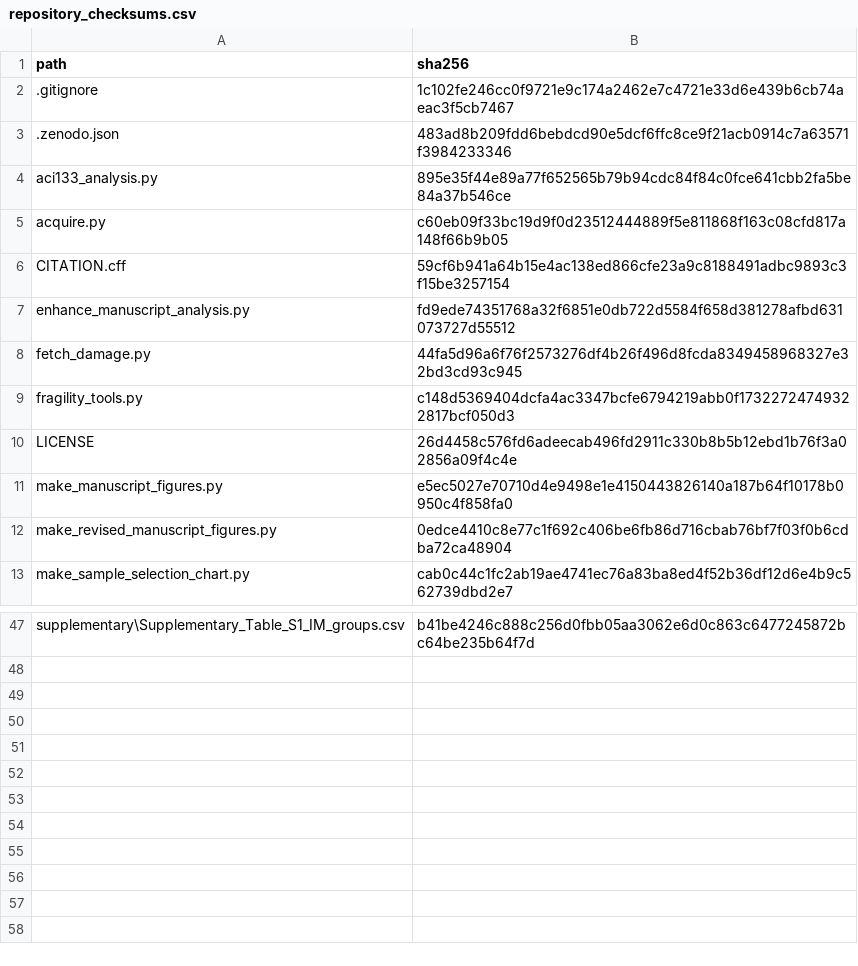
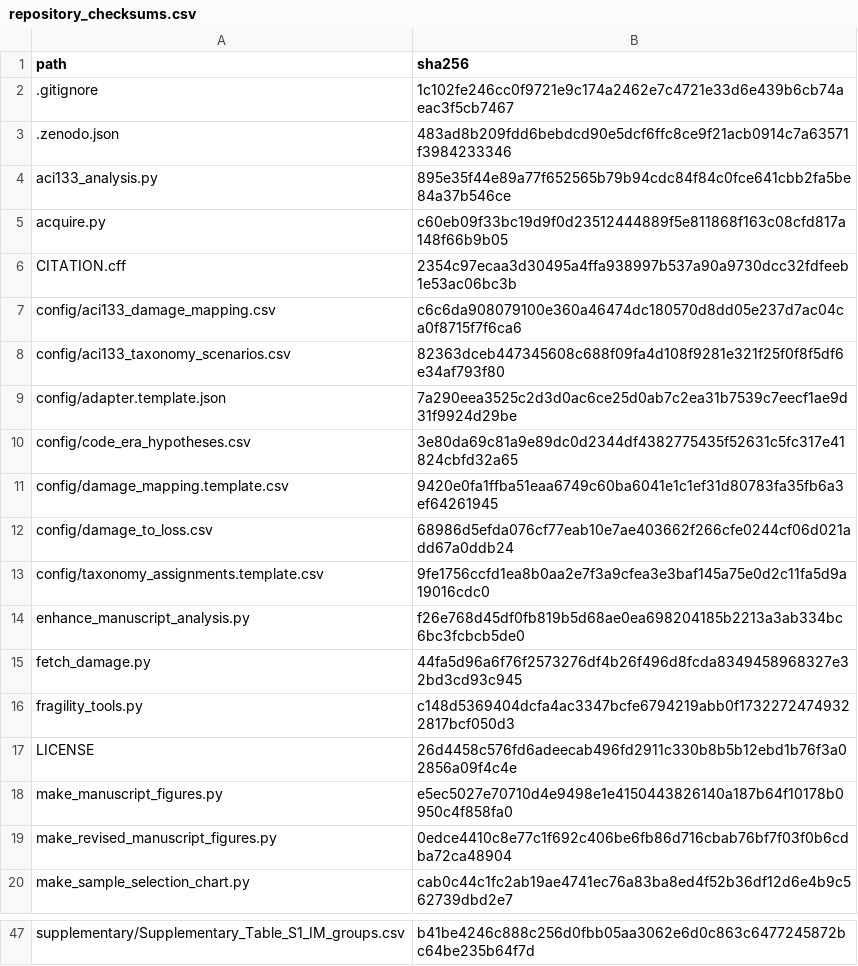
Before and after one commit to mervebayraktar/gem-turkiye-2023-external-validation, a CSV file: metadata/repository_checksums.csv, drawn as a sheet; only a part is shown, gaps mark what is left out; the diff covers the shown part only.

```diff
--- a/metadata/repository_checksums.csv
+++ b/metadata/repository_checksums.csv
@@ -5,4 +5,11 @@
 "acquire.py","c60eb09f33bc19d9f0d23512444889f5e811868f163c08cfd817a148f66b9b05"
-"CITATION.cff","59cf6b941a64b15e4ac138ed866cfe23a9c8188491adbc9893c3f15be3257154"
-"enhance_manuscript_analysis.py","fd9ede74351768a32f6851e0db722d5584f658d381278afbd631073727d55512"
+"CITATION.cff","2354c97ecaa3d30495a4ffa938997b537a90a9730dcc32fdfeeb1e53ac06bc3b"
+"config/aci133_damage_mapping.csv","c6c6da908079100e360a46474dc180570d8dd05e237d7ac04ca0f8715f7f6ca6"
+"config/aci133_taxonomy_scenarios.csv","82363dceb447345608c688f09fa4d108f9281e321f25f0f8f5df6e34af793f80"
+"config/adapter.template.json","7a290eea3525c2d3d0ac6ce25d0ab7c2ea31b7539c7eecf1ae9d31f9924d29be"
+"config/code_era_hypotheses.csv","3e80da69c81a9e89dc0d2344df4382775435f52631c5fc317e41824cbfd32a65"
+"config/damage_mapping.template.csv","9420e0fa1ffba51eaa6749c60ba6041e1c1ef31d80783fa35fb6a3ef64261945"
+"config/damage_to_loss.csv","68986d5efda076cf77eab10e7ae403662f266cfe0244cf06d021add67a0ddb24"
+"config/taxonomy_assignments.template.csv","9fe1756ccfd1ea8b0aa2e7f3a9cfea3e3baf145a75e0d2c11fa5d9a19016cdc0"
+"enhance_manuscript_analysis.py","f26e768d45df0fb819b5d68ae0ea698204185b2213a3ab334bc6bc3fcbcb5de0"
 "fetch_damage.py","44fa5d96a6f76f2573276df4b26f496d8fcda8349458968327e32bd3cd93c945"
@@ -47 +47 @@
-"supplementary\Supplementary_Table_S1_IM_groups.csv","b41be4246c888c256d0fbb05aa3062e6d0c863c6477245872bc64be235b64f7d"
+"supplementary/Supplementary_Table_S1_IM_groups.csv","b41be4246c888c256d0fbb05aa3062e6d0c863c6477245872bc64be235b64f7d"
```
Also changed, not shown: 19 added rows, 26 removed rows and 2 edited cells elsewhere in this file, outputs/tables/Table_gaziantep_replication.csv, 5 other files.
